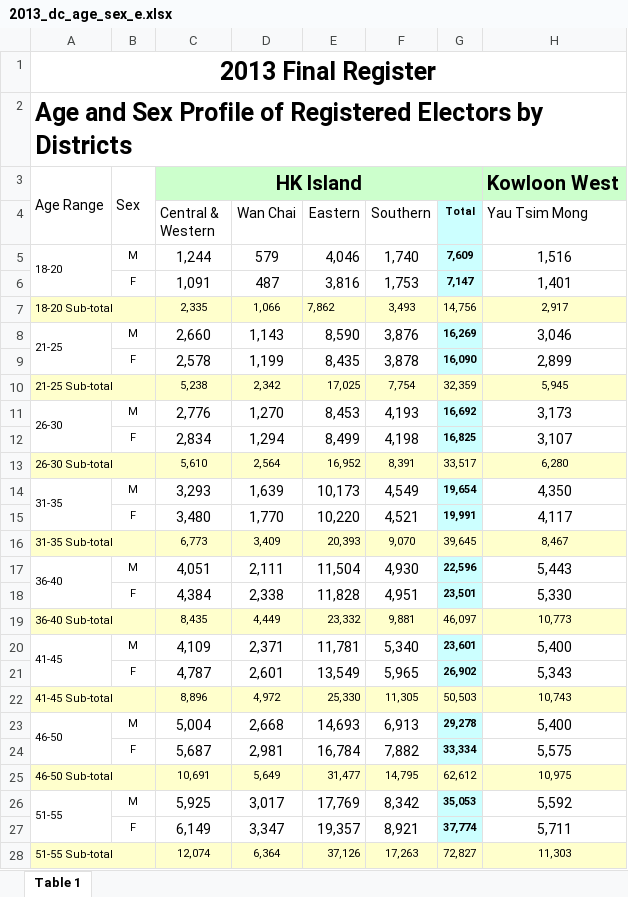
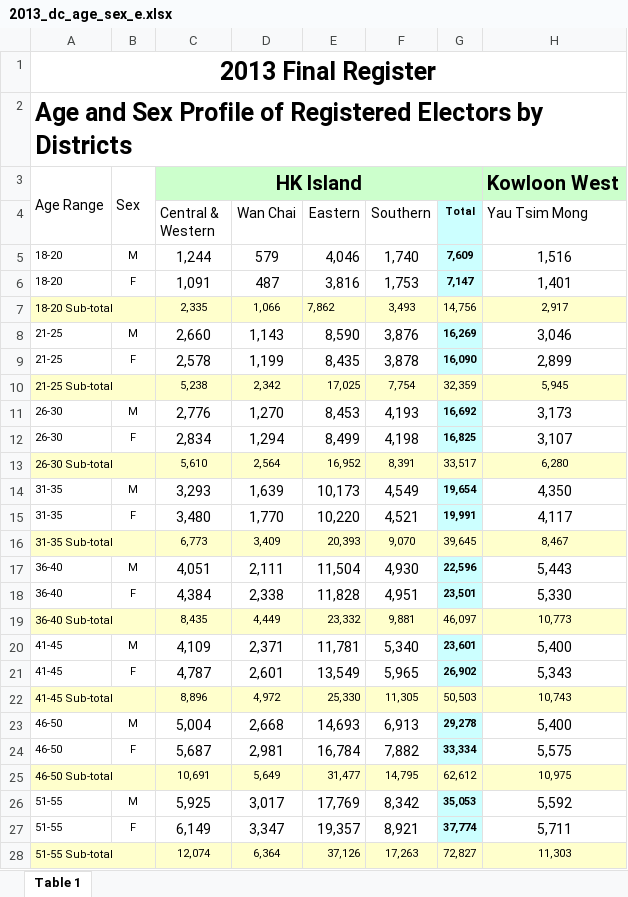
Before and after one commit to initiumlab/legco-explorer, an Excel workbook: data/source/fr_dc_age_sex/xlsx/2013_dc_age_sex_e.xlsx, sheet Table 1, drawn as a sheet; only a part is shown; values as stored, in another font and other column widths than the file's, no borders; the diff covers the shown part only; the diff names each change by its address in the sheet, - before the commit and + after, or states it on an @@ line.

```diff
--- a/data/source/fr_dc_age_sex/xlsx/2013_dc_age_sex_e.xlsx (sheet Table 1)
+++ b/data/source/fr_dc_age_sex/xlsx/2013_dc_age_sex_e.xlsx (sheet Table 1)
-A5:A6 merged
-A6: (empty)
+A6: 18-20
-A8:A9 merged
-A9: (empty)
+A9: 21-25
-A11:A12 merged
-A12: (empty)
+A12: 26-30
-A14:A15 merged
-A15: (empty)
+A15: 31-35
-A17:A18 merged
-A18: (empty)
+A18: 36-40
-A20:A21 merged
-A21: (empty)
+A21: 41-45
-A23:A24 merged
-A24: (empty)
+A24: 46-50
-A26:A27 merged
-A27: (empty)
+A27: 51-55
```
Also changed, not shown: 4 edited cells and merged cells elsewhere in this sheet, data/source/fr_dc_age_sex/xlsx/2010_dc_age_sex_e.xlsx, data/source/fr_dc_age_sex/xlsx/2011_dc_age_sex_e.xlsx, 32 other files.
